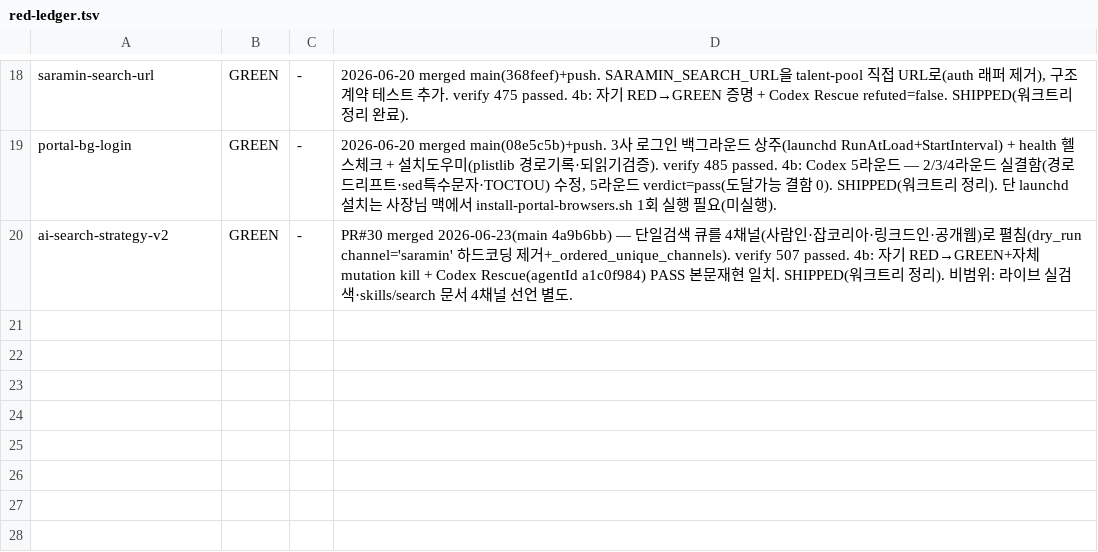
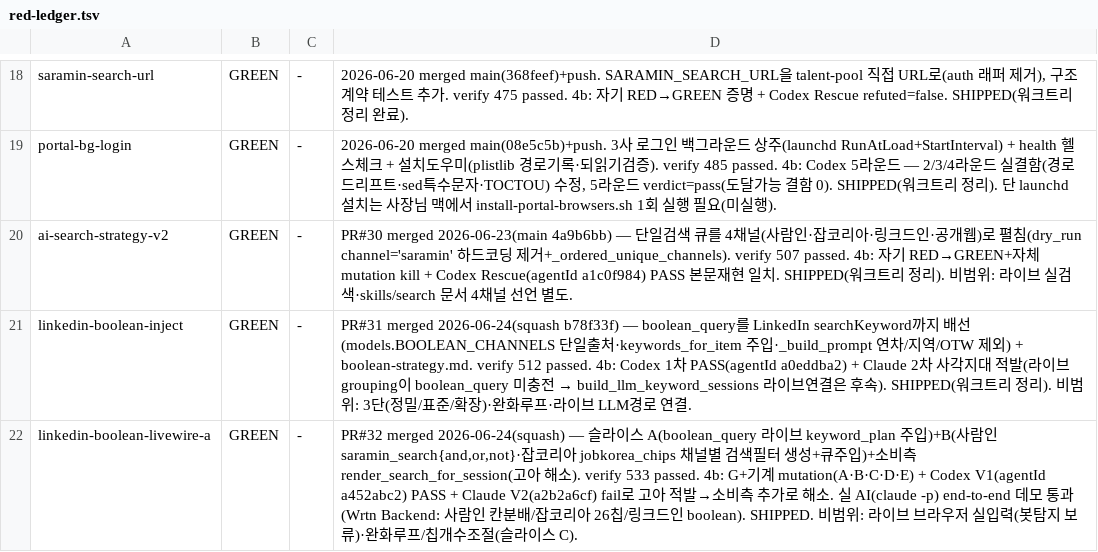
Before and after one commit to sangmokang/Valuehire_v5, a TSV file: .harness/red-ledger.tsv, drawn as a sheet; only a part is shown, gaps mark what is left out; the diff names each change by its address in the sheet, - before the commit and + after, or states it on an @@ line.

Commit message:
chore(harness): linkedin-boolean-livewire-a GREEN 마감(PR#32 merged) + 검색필터 goal/계약 문서

```diff
--- a/.harness/red-ledger.tsv
+++ b/.harness/red-ledger.tsv
+row 21: linkedin-boolean-inject | GREEN | - | PR#31 merged 2026-06-24(squash b78f33f) — boolean_query를 LinkedIn searchKeyword까지 배선(models.BOOLEAN_CHANNELS 단일출처·keywords_for_item 주입·_build_prompt 연차/지역/OTW 제외) + boolean-strategy.md. verify 512 passed. 4b: Codex 1차 PASS(agentId a0eddba2) + Claude 2차 사각지대 적발(라이브 grouping이 boolean_query 미충전 → build_llm_keyword_sessions 라이브연결은 후속). SHIPPED(워크트리 정리). 비범위: 3단(정밀/표준/확장)·완화루프·라이브 LLM경로 연결.
+row 22: linkedin-boolean-livewire-a | GREEN | - | PR#32 merged 2026-06-24(squash) — 슬라이스 A(boolean_query 라이브 keyword_plan 주입)+B(사람인 saramin_search{and,or,not}·잡코리아 jobkorea_chips 채널별 검색필터 생성+큐주입)+소비측 render_search_for_session(고아 해소). verify 533 passed. 4b: G+기계 mutation(A·B·C·D·E) + Codex V1(agentId a452abc2) PASS + Claude V2(a2b2a6cf) fail로 고아 적발→소비측 추가로 해소. 실 AI(claude -p) end-to-end 데모 통과(Wrtn Backend: 사람인 칸분배/잡코리아 26칩/링크드인 boolean). SHIPPED. 비범위: 라이브 브라우저 실입력(봇탐지 보류)·완화루프/칩개수조절(슬라이스 C).
```
Also changed, not shown: 1 other file.
